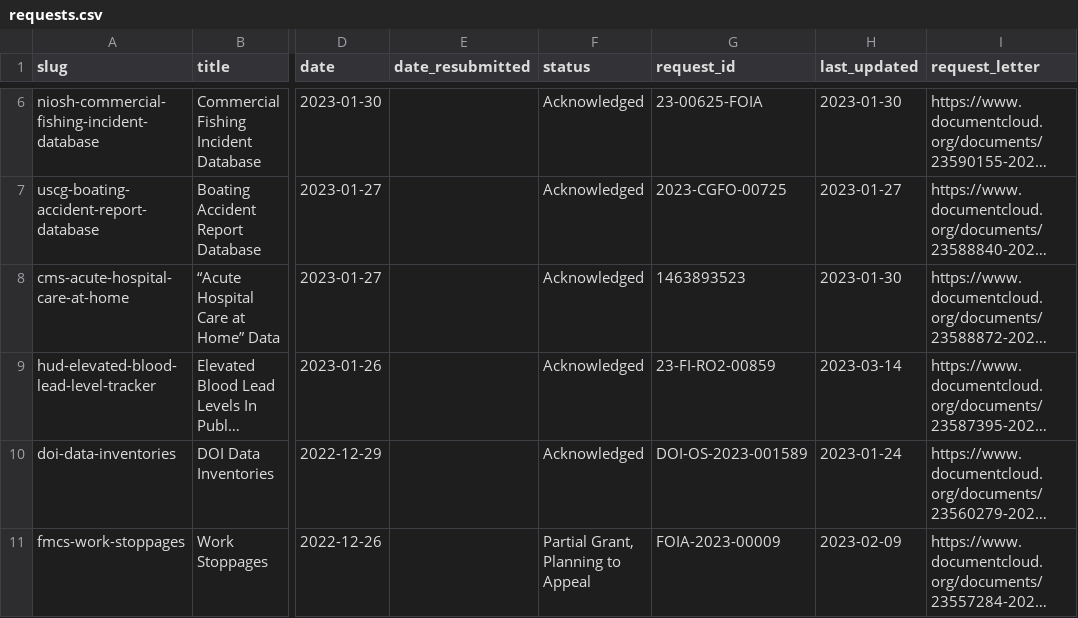
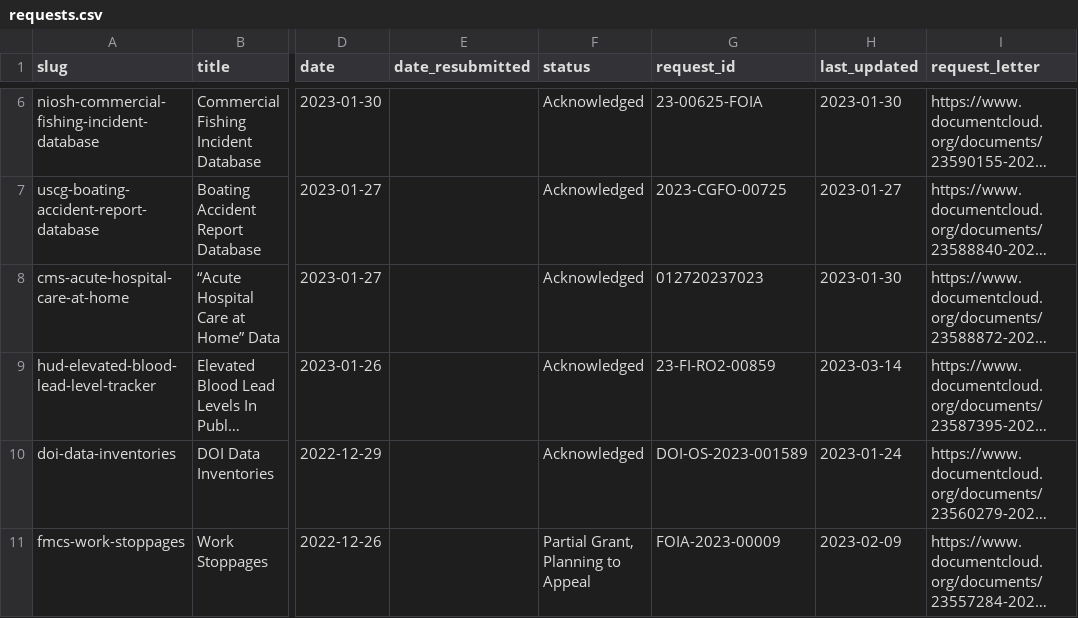
Before and after one commit to data-liberation-project/dlp-metadata, a CSV file: data/requests.csv, drawn as a sheet; only a part is shown, gaps mark what is left out; long unchanged cells end in …; the diff names each change by its address in the sheet, - before the commit and + after, or states it on an @@ line.

Commit message:
Fix request ID for cms-acute

```diff
--- a/data/requests.csv
+++ b/data/requests.csv
-G8 (request_id): 1463893523
+G8 (request_id): 012720237023
```
